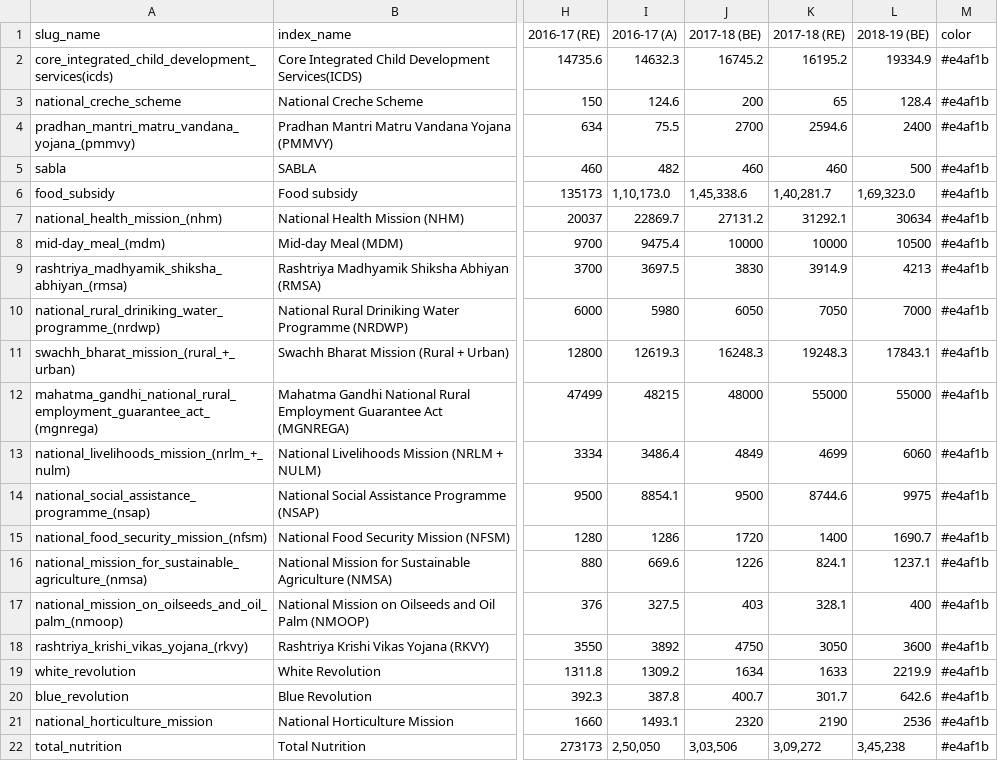
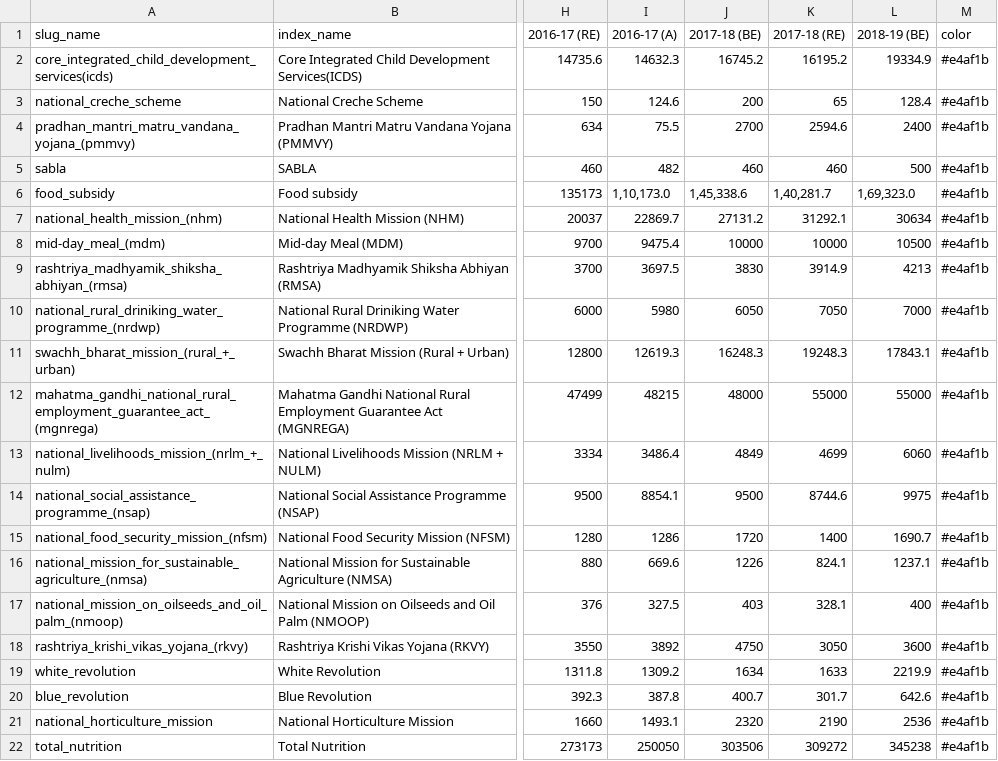
Before and after one commit to cbgaindia/viz-testlabs, a CSV file: visualisations/sector-viz-gen/data/datasets/nutrition.csv, drawn as a sheet; only a part is shown, gaps mark what is left out; the diff names each change by its address in the sheet, - before the commit and + after, or states it on an @@ line.

Commit message:
Minor Updates - Data

```diff
--- a/visualisations/sector-viz-gen/data/datasets/nutrition.csv
+++ b/visualisations/sector-viz-gen/data/datasets/nutrition.csv
-I22 (2016-17 (A)): 2,50,050
+I22 (2016-17 (A)): 250050
-J22 (2017-18 (BE)): 3,03,506
+J22 (2017-18 (BE)): 303506
-K22 (2017-18 (RE)): 3,09,272
+K22 (2017-18 (RE)): 309272
-L22 (2018-19 (BE)): 3,45,238
+L22 (2018-19 (BE)): 345238
```
Also changed, not shown: visualisations/sector-viz-gen/data/datasets/compo_children_sector_budget.csv, visualisations/sector-viz-gen/data/datasets/persons_with_disabilities.csv, 4 other files.
